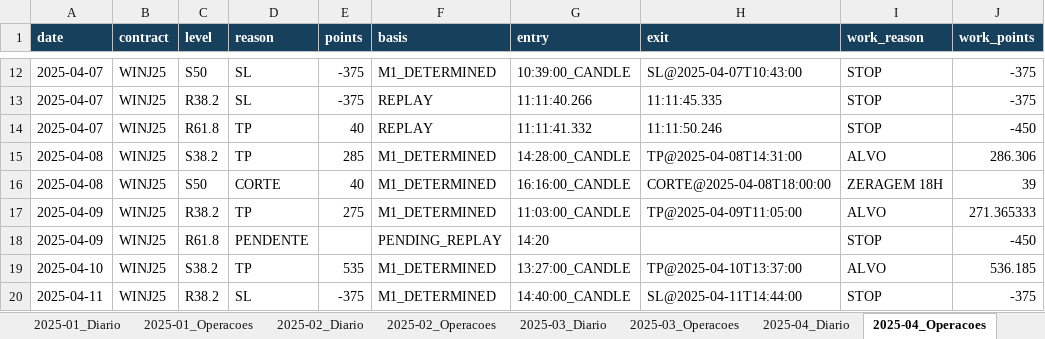
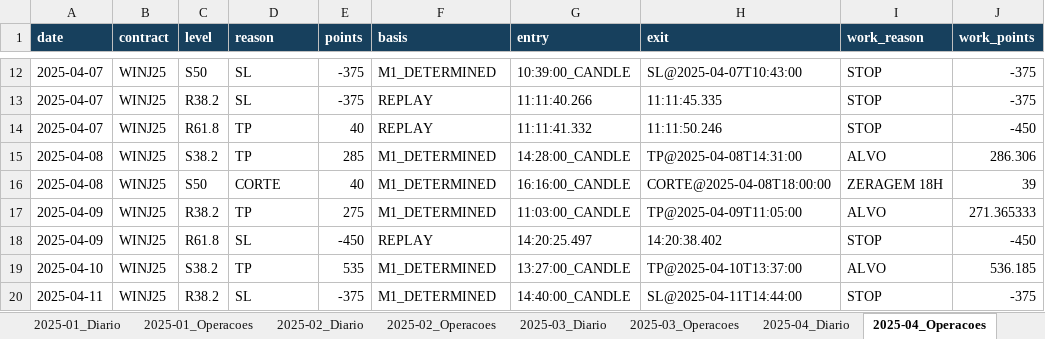
Before and after one commit to Dhennison/PROEJTO-EA, an Excel workbook: entregas/validacao_lote_2025_20261116/Resultados_2025_Apos_Release.xlsx, sheet 2025-04_Operacoes, drawn as a sheet; only a part is shown, gaps mark what is left out; values as stored, in another font and other column widths than the file's, no borders; the diff names each change by its address in the sheet, - before the commit and + after, or states it on an @@ line.

Commit message:
Conclui abril 2025 com complemento de Replay e consolida curva continua

```diff
--- a/entregas/validacao_lote_2025_20261116/Resultados_2025_Apos_Release.xlsx (sheet 2025-04_Operacoes)
+++ b/entregas/validacao_lote_2025_20261116/Resultados_2025_Apos_Release.xlsx (sheet 2025-04_Operacoes)
-D18 (reason): PENDENTE
+D18 (reason): SL
-E18 (points): (empty)
+E18 (points): -450
-F18 (basis): PENDING_REPLAY
+F18 (basis): REPLAY
-G18 (entry): 14:20
+G18 (entry): 14:20:25.497
-H18 (exit): (empty)
+H18 (exit): 14:20:38.402
```
Also changed, not shown: sheet Pendencias, sheet Resumo_Mensal, sheet 2025-04_Diario, other sheet tabs, 51 other files.
